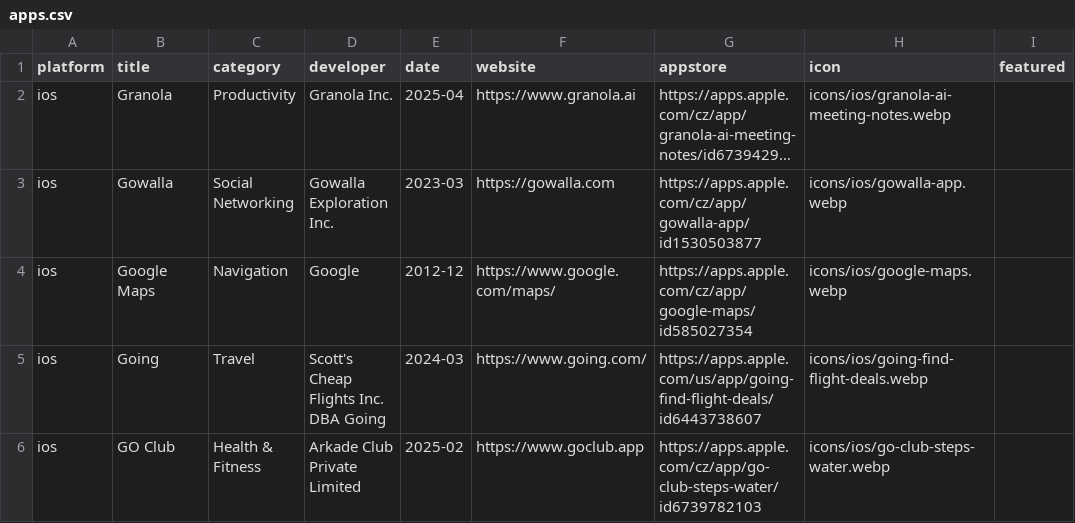
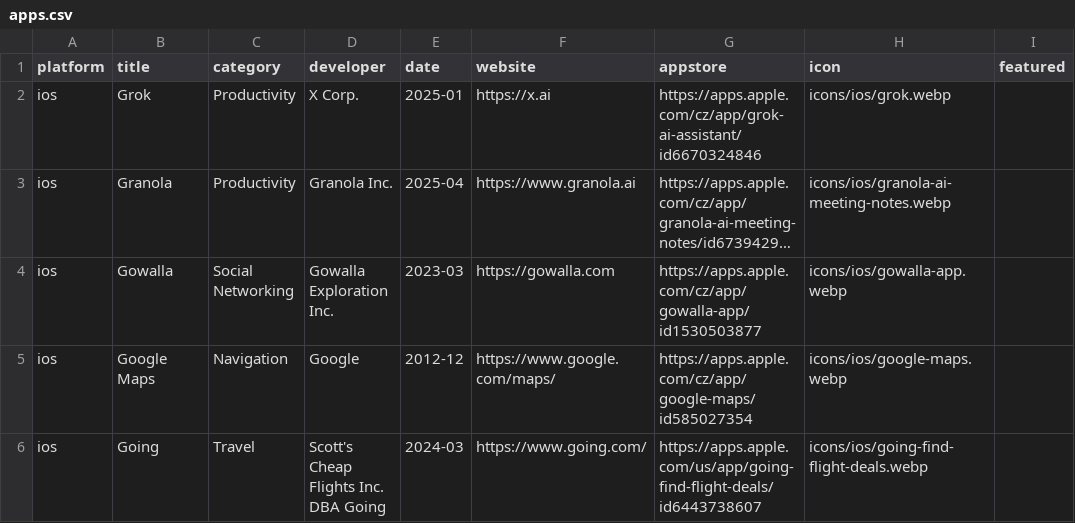
Before and after one commit to Manekenthe/IconSpace, a CSV file: data/apps.csv, drawn as a sheet; only a part is shown; the shorter side is filled out with more unchanged rows; long unchanged cells end in …; the diff names each change by its address in the sheet, - before the commit and + after, or states it on an @@ line.

Commit message:
Update apps.csv

```diff
--- a/data/apps.csv
+++ b/data/apps.csv
+row 2: ios | Grok | Productivity | X Corp. | 2025-01 | https://x.ai | https://apps.apple.com/cz/app/grok-ai-assistant/id6670324846 | icons/ios/grok.webp
```
